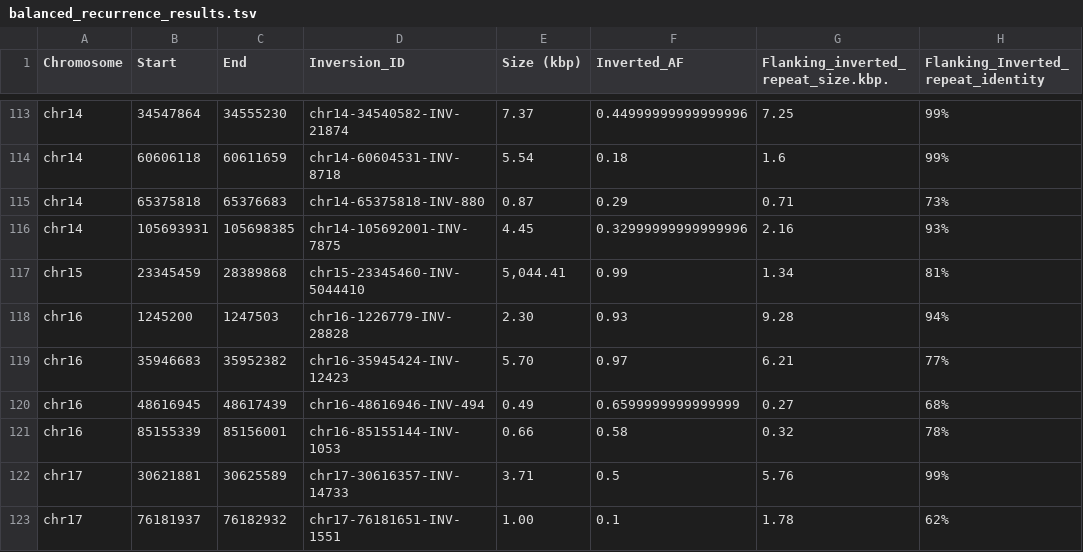
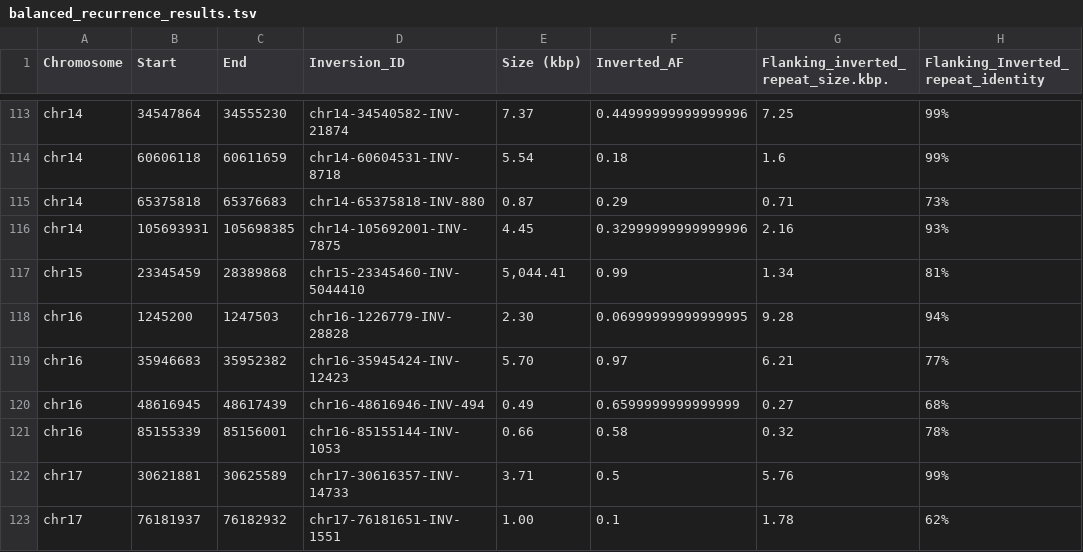
Before and after one commit to SauersML/ferromic, a TSV file: data/balanced_recurrence_results.tsv, drawn as a sheet; only a part is shown, gaps mark what is left out; the diff names each change by its address in the sheet, - before the commit and + after, or states it on an @@ line.

```diff
--- a/data/balanced_recurrence_results.tsv
+++ b/data/balanced_recurrence_results.tsv
-F118 (Inverted_AF): 0.93
+F118 (Inverted_AF): 0.06999999999999995
```
Also changed, not shown: data/callset.tsv, data/inv_properties.tsv, 4 other files.
